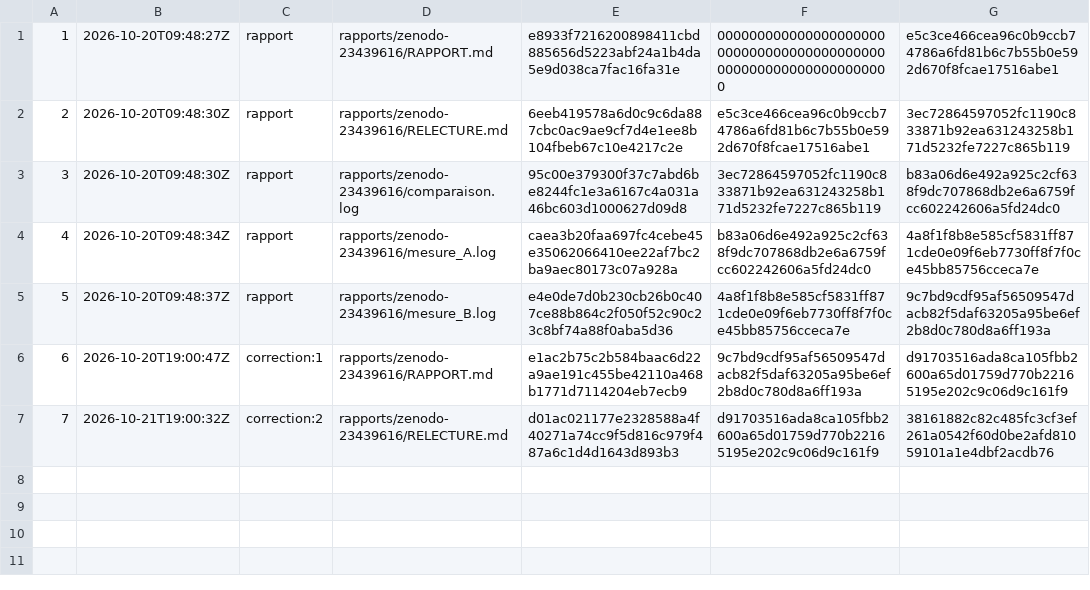
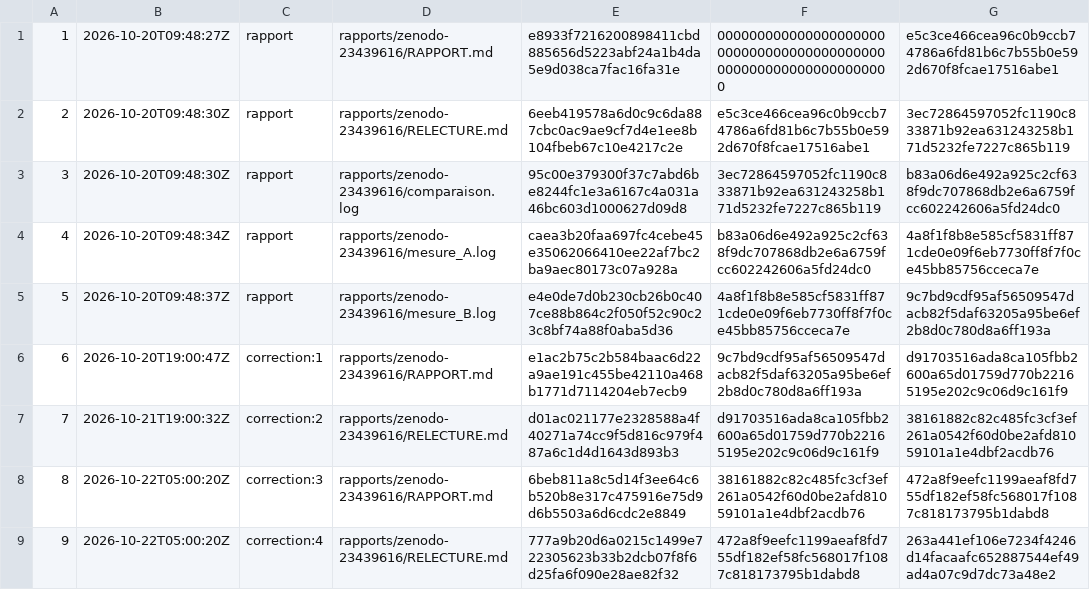
Before and after one commit to gsbellon/replique, a TSV file: registre/chaine.tsv, drawn as a sheet.

```diff
--- a/registre/chaine.tsv
+++ b/registre/chaine.tsv
@@ -7 +7,3 @@
 7	2026-10-21T19:00:32Z	correction:2	rapports/zenodo-23439616/RELECTURE.md	d01ac021177e2328588a4f40271a74cc9f5d816c979f487a6c1d4d1643d893b3	d91703516ada8ca105fbb2600a65d01759d770b22165195e202c9c06d9c161f9	38161882c82c485fc3cf3ef261a0542f60d0be2afd81059101a1e4dbf2acdb76
+8	2026-10-22T05:00:20Z	correction:3	rapports/zenodo-23439616/RAPPORT.md	6beb811a8c5d14f3ee64c6b520b8e317c475916e75d9d6b5503a6d6cdc2e8849	38161882c82c485fc3cf3ef261a0542f60d0be2afd81059101a1e4dbf2acdb76	472a8f9eefc1199aeaf8fd755df182ef58fc568017f1087c818173795b1dabd8
+9	2026-10-22T05:00:20Z	correction:4	rapports/zenodo-23439616/RELECTURE.md	777a9b20d6a0215c1499e722305623b33b2dcb07f8f6d25fa6f090e28ae82f32	472a8f9eefc1199aeaf8fd755df182ef58fc568017f1087c818173795b1dabd8	263a441ef106e7234f4246d14facaafc652887544ef49ad4a07c9d7dc73a48e2
```
Also changed, not shown: 5 other files.
